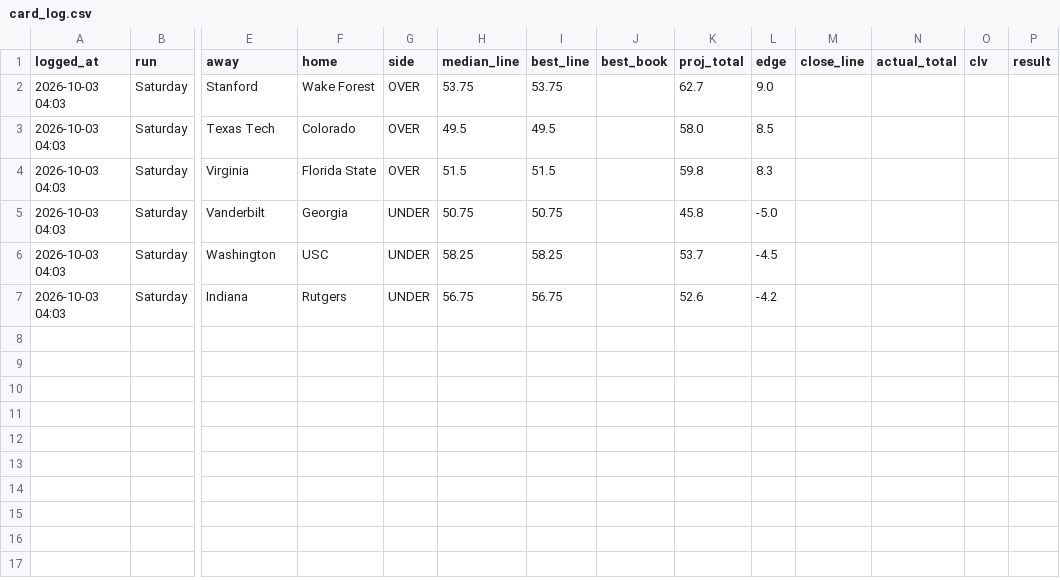
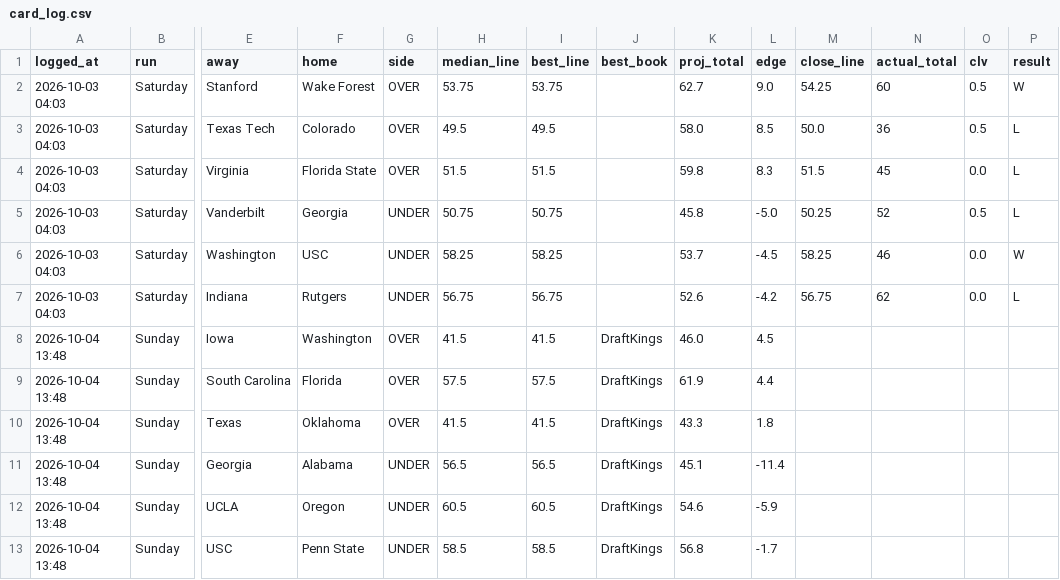
Before and after one commit to sportstar583/sportsbetting, a CSV file: data/2026/card_log.csv, drawn as a sheet; only a part is shown, gaps mark what is left out; rows hold the shown columns only; the diff names each change by its address in the sheet, - before the commit and + after, or states it on an @@ line.

```diff
--- a/data/2026/card_log.csv
+++ b/data/2026/card_log.csv
-M2 (close_line): (empty)
+M2 (close_line): 54.25
-N2 (actual_total): (empty)
+N2 (actual_total): 60
-O2:O3 (clv): (empty)
+O2:O3 (clv): 0.5
-P2 (result): (empty)
+P2 (result): W
-M3 (close_line): (empty)
+M3 (close_line): 50.0
-N3 (actual_total): (empty)
+N3 (actual_total): 36
-P3:P5 (result): (empty)
+P3:P5 (result): L
-M4 (close_line): (empty)
+M4 (close_line): 51.5
-N4 (actual_total): (empty)
+N4 (actual_total): 45
-O4 (clv): (empty)
+O4 (clv): 0.0
-M5 (close_line): (empty)
+M5 (close_line): 50.25
-N5 (actual_total): (empty)
+N5 (actual_total): 52
-O5 (clv): (empty)
+O5 (clv): 0.5
-M6 (close_line): (empty)
+M6 (close_line): 58.25
-N6 (actual_total): (empty)
+N6 (actual_total): 46
-O6:O7 (clv): (empty)
+O6:O7 (clv): 0.0
-P6 (result): (empty)
+P6 (result): W
-M7 (close_line): (empty)
+M7 (close_line): 56.75
-N7 (actual_total): (empty)
+N7 (actual_total): 62
-P7 (result): (empty)
+P7 (result): L
+row 8: 2026-10-04 13:48 | Sunday | Iowa | Washington | OVER | 41.5 | 41.5 | DraftKings | 46.0 | 4.5
+row 9: 2026-10-04 13:48 | Sunday | South Carolina | Florida | OVER | 57.5 | 57.5 | DraftKings | 61.9 | 4.4
+row 10: 2026-10-04 13:48 | Sunday | Texas | Oklahoma | OVER | 41.5 | 41.5 | DraftKings | 43.3 | 1.8
+row 11: 2026-10-04 13:48 | Sunday | Georgia | Alabama | UNDER | 56.5 | 56.5 | DraftKings | 45.1 | -11.4
+row 12: 2026-10-04 13:48 | Sunday | UCLA | Oregon | UNDER | 60.5 | 60.5 | DraftKings | 54.6 | -5.9
+row 13: 2026-10-04 13:48 | Sunday | USC | Penn State | UNDER | 58.5 | 58.5 | DraftKings | 56.8 | -1.7
```
Also changed, not shown: data/2026/totals_week6.csv, 1 other file.
